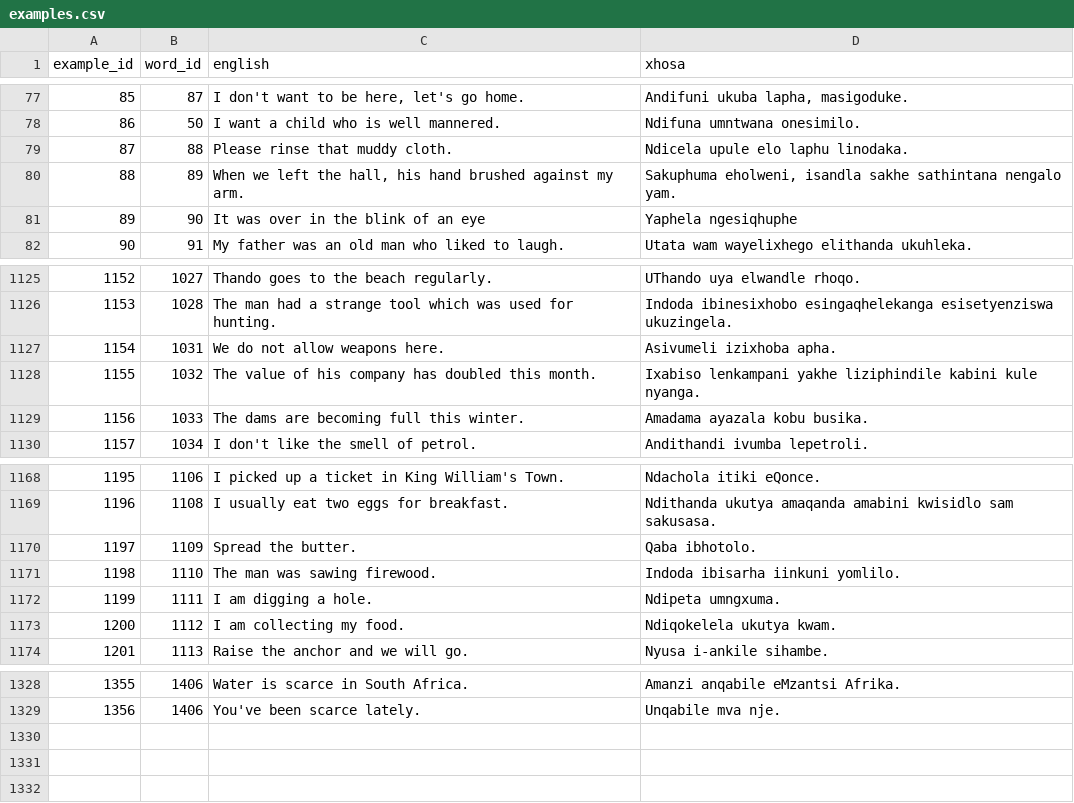
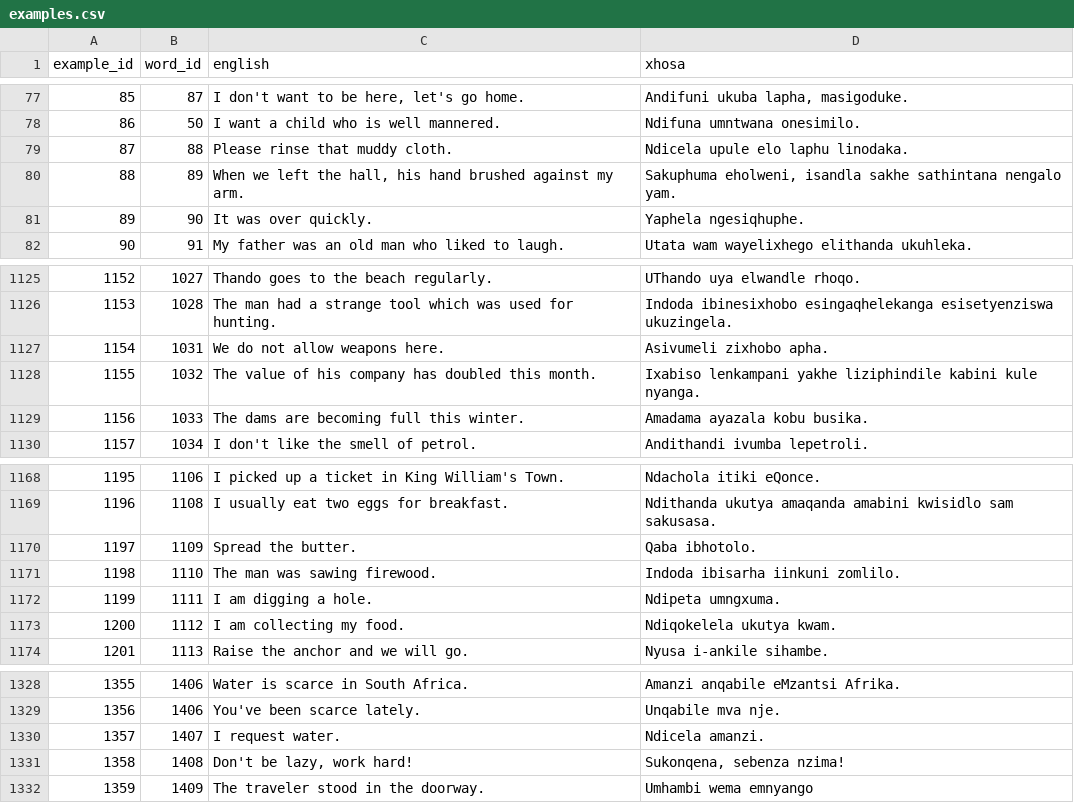
Before and after one commit to IsiXhosa-click/database, a CSV file: examples.csv, drawn as a sheet; only a part is shown, gaps mark what is left out.

```diff
--- a/examples.csv
+++ b/examples.csv
@@ -80,3 +80,3 @@ example_id,word_id,english,xhosa
 88,89,"When we left the hall, his hand brushed against my arm.","Sakuphuma eholweni, isandla sakhe sathintana nengalo yam."
-89,90,It was over in the blink of an eye,Yaphela ngesiqhuphe
+89,90,It was over quickly.,Yaphela ngesiqhuphe.
 90,91,My father was an old man who liked to laugh.,Utata wam wayelixhego elithanda ukuhleka.
@@ -1126,3 +1126,3 @@ example_id,word_id,english,xhosa
 1153,1028,The man had a strange tool which was used for hunting.,Indoda ibinesixhobo esingaqhelekanga esisetyenziswa ukuzingela.
-1154,1031,We do not allow weapons here.,Asivumeli izixhoba apha.
+1154,1031,We do not allow weapons here.,Asivumeli zixhobo apha.
 1155,1032,The value of his company has doubled this month.,Ixabiso lenkampani yakhe liziphindile kabini kule nyanga.
@@ -1170,3 +1170,3 @@ example_id,word_id,english,xhosa
 1197,1109,Spread the butter.,Qaba ibhotolo.
-1198,1110,The man was sawing firewood.,Indoda ibisarha iinkuni yomlilo.
+1198,1110,The man was sawing firewood.,Indoda ibisarha iinkuni zomlilo.
 1199,1111,I am digging a hole.,Ndipeta umngxuma.
@@ -1329 +1329,4 @@ example_id,word_id,english,xhosa
 1356,1406,You've been scarce lately.,Unqabile mva nje.
+1357,1407,I request water.,Ndicela amanzi.
+1358,1408,"Don't be lazy, work hard!","Sukonqena, sebenza nzima!"
+1359,1409,The traveler stood in the doorway.,Umhambi wema emnyango
```
Also changed, not shown: linked_words.csv, user_attributions.csv, 1 other file.
